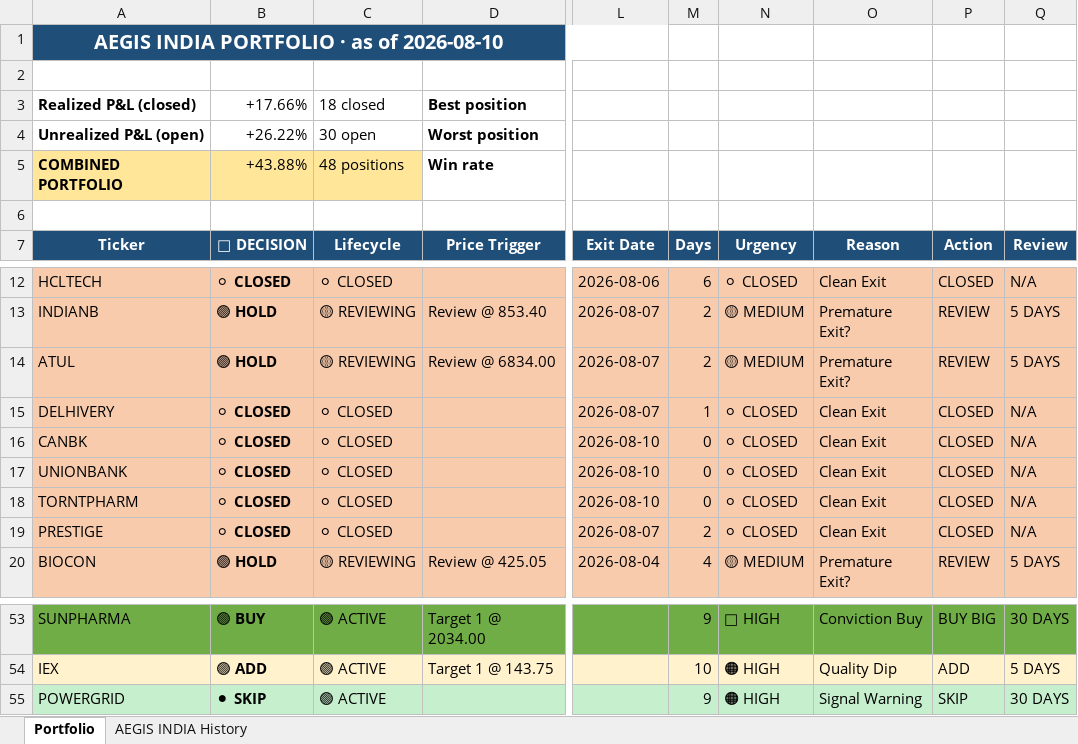
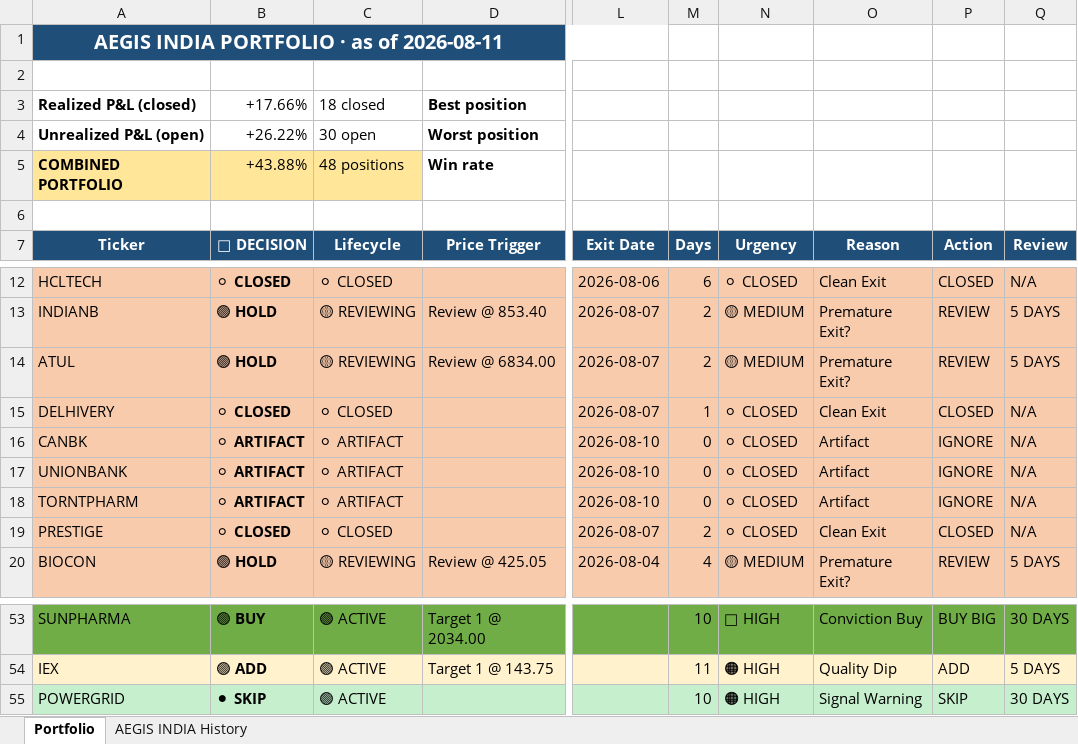
Before and after one commit to gujja330/NexaQuant, an Excel workbook: reports/telegram/aegis_history_india.xlsx, sheet Portfolio, drawn as a sheet; only a part is shown, gaps mark what is left out; values as stored, in another font and other column widths than the file's, no borders; the diff covers the shown part only; the diff names each change by its address in the sheet, - before the commit and + after, or states it on an @@ line.

```diff
--- a/reports/telegram/aegis_history_india.xlsx (sheet Portfolio)
+++ b/reports/telegram/aegis_history_india.xlsx (sheet Portfolio)
-A1 (Ticker): AEGIS INDIA PORTFOLIO · as of 2026-08-10
+A1 (Ticker): AEGIS INDIA PORTFOLIO · as of 2026-08-11
-B16:B18 (🎯 DECISION): ⚪ CLOSED
+B16:B18 (🎯 DECISION): ⚪ ARTIFACT
-C16:C18 (Lifecycle): ⚪ CLOSED
+C16:C18 (Lifecycle): ⚪ ARTIFACT
-O16:O18 (Reason): Clean Exit
+O16:O18 (Reason): Artifact
-P16:P18 (Action): CLOSED
+P16:P18 (Action): IGNORE
-M53 (Days): 9
+M53 (Days): 10
-M54 (Days): 10
+M54 (Days): 11
-M55 (Days): 9
+M55 (Days): 10
```
Also changed, not shown: 27 edited cells elsewhere in this sheet, sheet AEGIS INDIA History, reports/telegram/aegis_history_usa.xlsx, 3 other files.
